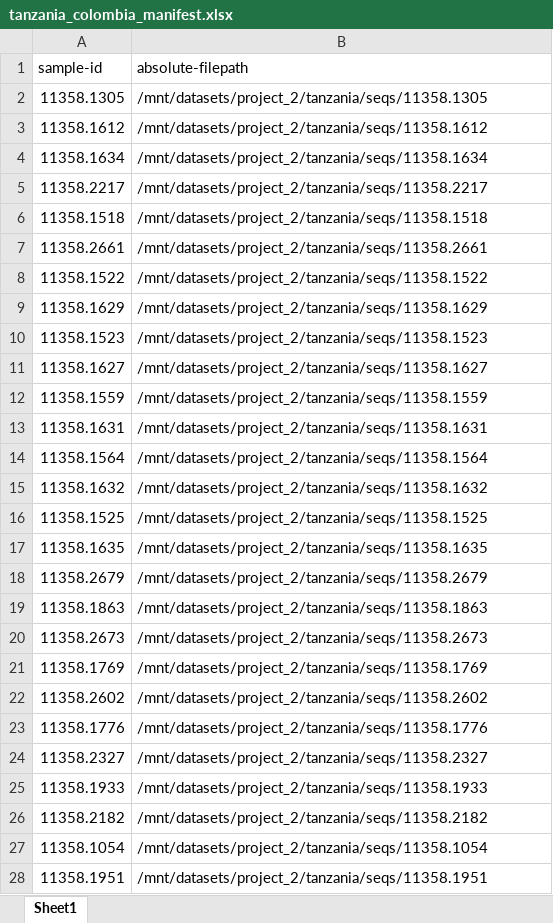
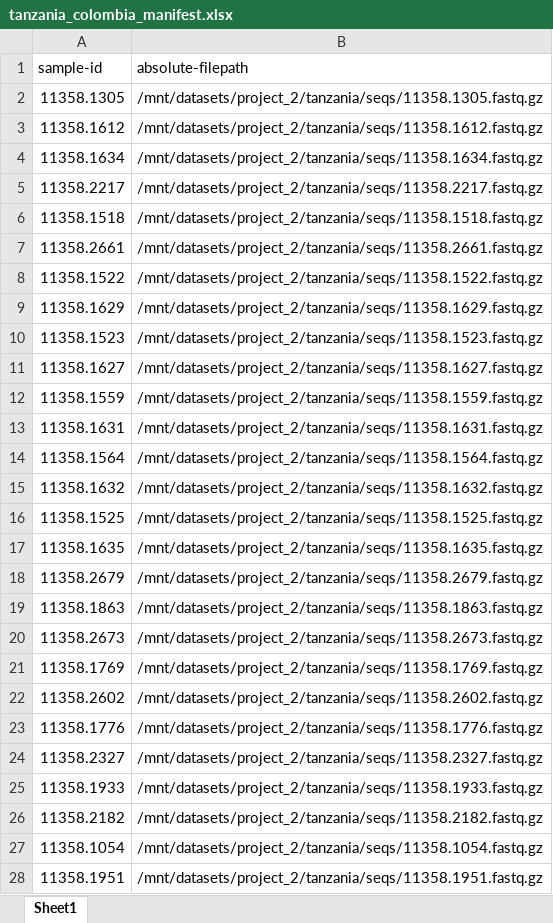
Before and after one commit to adamhassan135/MICB475, an Excel workbook: tanzania_colombia_manifest.xlsx, sheet Sheet1, drawn as a sheet; only a part is shown; values as stored, in another font and other column widths than the file's, no borders; the diff covers the shown part only; the diff names each change by its address in the sheet, - before the commit and + after, or states it on an @@ line.

```diff
--- a/tanzania_colombia_manifest.xlsx (sheet Sheet1)
+++ b/tanzania_colombia_manifest.xlsx (sheet Sheet1)
-B2 (absolute-filepath): /mnt/datasets/project_2/tanzania/seqs/11358.1305
+B2 (absolute-filepath): /mnt/datasets/project_2/tanzania/seqs/11358.1305.fastq.gz
-B3 (absolute-filepath): /mnt/datasets/project_2/tanzania/seqs/11358.1612
+B3 (absolute-filepath): /mnt/datasets/project_2/tanzania/seqs/11358.1612.fastq.gz
-B4 (absolute-filepath): /mnt/datasets/project_2/tanzania/seqs/11358.1634
+B4 (absolute-filepath): /mnt/datasets/project_2/tanzania/seqs/11358.1634.fastq.gz
-B5 (absolute-filepath): /mnt/datasets/project_2/tanzania/seqs/11358.2217
+B5 (absolute-filepath): /mnt/datasets/project_2/tanzania/seqs/11358.2217.fastq.gz
-B6 (absolute-filepath): /mnt/datasets/project_2/tanzania/seqs/11358.1518
+B6 (absolute-filepath): /mnt/datasets/project_2/tanzania/seqs/11358.1518.fastq.gz
-B7 (absolute-filepath): /mnt/datasets/project_2/tanzania/seqs/11358.2661
+B7 (absolute-filepath): /mnt/datasets/project_2/tanzania/seqs/11358.2661.fastq.gz
-B8 (absolute-filepath): /mnt/datasets/project_2/tanzania/seqs/11358.1522
+B8 (absolute-filepath): /mnt/datasets/project_2/tanzania/seqs/11358.1522.fastq.gz
-B9 (absolute-filepath): /mnt/datasets/project_2/tanzania/seqs/11358.1629
+B9 (absolute-filepath): /mnt/datasets/project_2/tanzania/seqs/11358.1629.fastq.gz
-B10 (absolute-filepath): /mnt/datasets/project_2/tanzania/seqs/11358.1523
+B10 (absolute-filepath): /mnt/datasets/project_2/tanzania/seqs/11358.1523.fastq.gz
-B11 (absolute-filepath): /mnt/datasets/project_2/tanzania/seqs/11358.1627
+B11 (absolute-filepath): /mnt/datasets/project_2/tanzania/seqs/11358.1627.fastq.gz
-B12 (absolute-filepath): /mnt/datasets/project_2/tanzania/seqs/11358.1559
+B12 (absolute-filepath): /mnt/datasets/project_2/tanzania/seqs/11358.1559.fastq.gz
-B13 (absolute-filepath): /mnt/datasets/project_2/tanzania/seqs/11358.1631
+B13 (absolute-filepath): /mnt/datasets/project_2/tanzania/seqs/11358.1631.fastq.gz
-B14 (absolute-filepath): /mnt/datasets/project_2/tanzania/seqs/11358.1564
+B14 (absolute-filepath): /mnt/datasets/project_2/tanzania/seqs/11358.1564.fastq.gz
-B15 (absolute-filepath): /mnt/datasets/project_2/tanzania/seqs/11358.1632
+B15 (absolute-filepath): /mnt/datasets/project_2/tanzania/seqs/11358.1632.fastq.gz
-B16 (absolute-filepath): /mnt/datasets/project_2/tanzania/seqs/11358.1525
+B16 (absolute-filepath): /mnt/datasets/project_2/tanzania/seqs/11358.1525.fastq.gz
-B17 (absolute-filepath): /mnt/datasets/project_2/tanzania/seqs/11358.1635
+B17 (absolute-filepath): /mnt/datasets/project_2/tanzania/seqs/11358.1635.fastq.gz
-B18 (absolute-filepath): /mnt/datasets/project_2/tanzania/seqs/11358.2679
+B18 (absolute-filepath): /mnt/datasets/project_2/tanzania/seqs/11358.2679.fastq.gz
-B19 (absolute-filepath): /mnt/datasets/project_2/tanzania/seqs/11358.1863
+B19 (absolute-filepath): /mnt/datasets/project_2/tanzania/seqs/11358.1863.fastq.gz
-B20 (absolute-filepath): /mnt/datasets/project_2/tanzania/seqs/11358.2673
+B20 (absolute-filepath): /mnt/datasets/project_2/tanzania/seqs/11358.2673.fastq.gz
-B21 (absolute-filepath): /mnt/datasets/project_2/tanzania/seqs/11358.1769
+B21 (absolute-filepath): /mnt/datasets/project_2/tanzania/seqs/11358.1769.fastq.gz
-B22 (absolute-filepath): /mnt/datasets/project_2/tanzania/seqs/11358.2602
+B22 (absolute-filepath): /mnt/datasets/project_2/tanzania/seqs/11358.2602.fastq.gz
-B23 (absolute-filepath): /mnt/datasets/project_2/tanzania/seqs/11358.1776
+B23 (absolute-filepath): /mnt/datasets/project_2/tanzania/seqs/11358.1776.fastq.gz
-B24 (absolute-filepath): /mnt/datasets/project_2/tanzania/seqs/11358.2327
+B24 (absolute-filepath): /mnt/datasets/project_2/tanzania/seqs/11358.2327.fastq.gz
-B25 (absolute-filepath): /mnt/datasets/project_2/tanzania/seqs/11358.1933
+B25 (absolute-filepath): /mnt/datasets/project_2/tanzania/seqs/11358.1933.fastq.gz
-B26 (absolute-filepath): /mnt/datasets/project_2/tanzania/seqs/11358.2182
+B26 (absolute-filepath): /mnt/datasets/project_2/tanzania/seqs/11358.2182.fastq.gz
-B27 (absolute-filepath): /mnt/datasets/project_2/tanzania/seqs/11358.1054
+B27 (absolute-filepath): /mnt/datasets/project_2/tanzania/seqs/11358.1054.fastq.gz
-B28 (absolute-filepath): /mnt/datasets/project_2/tanzania/seqs/11358.1951
+B28 (absolute-filepath): /mnt/datasets/project_2/tanzania/seqs/11358.1951.fastq.gz
```
Also changed, not shown: 605 edited cells elsewhere in this sheet, 1 other file.
